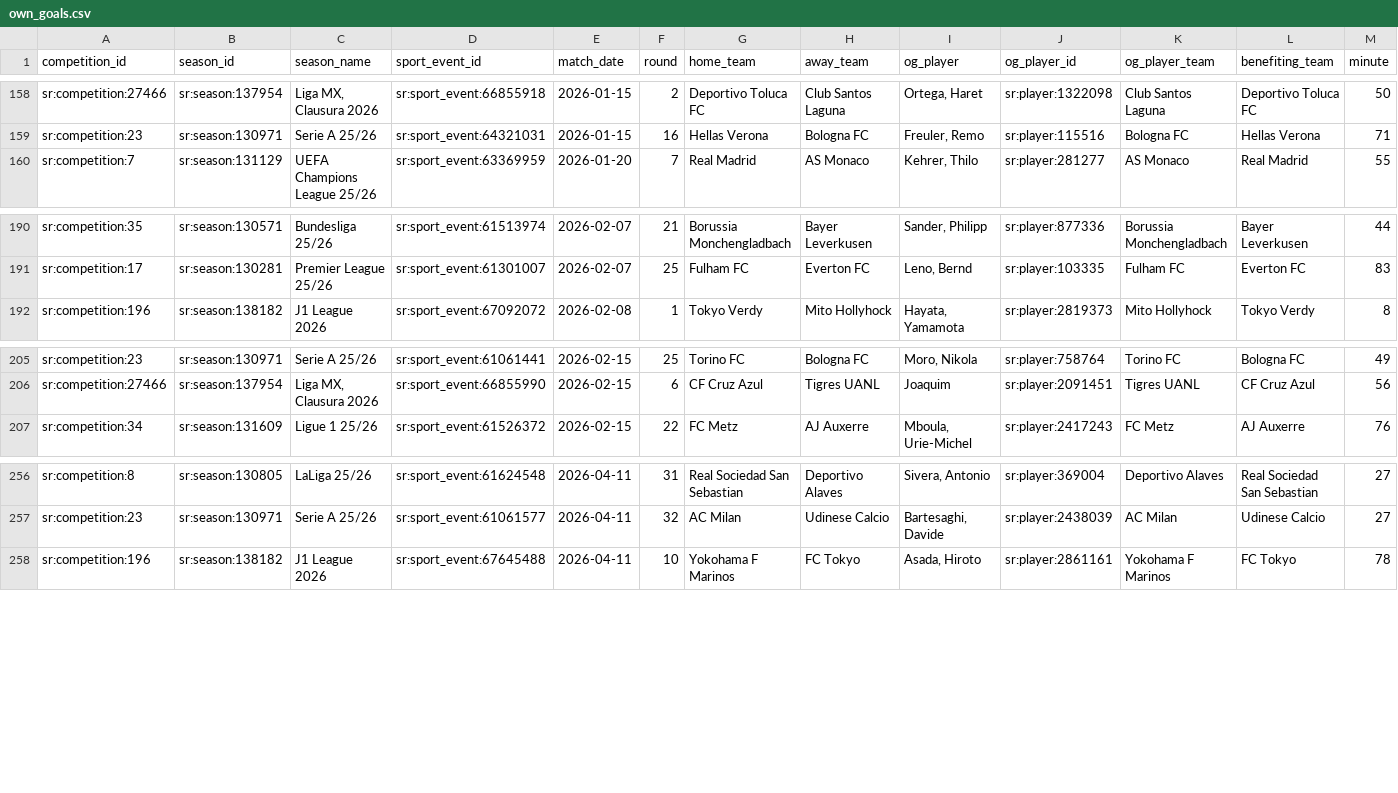
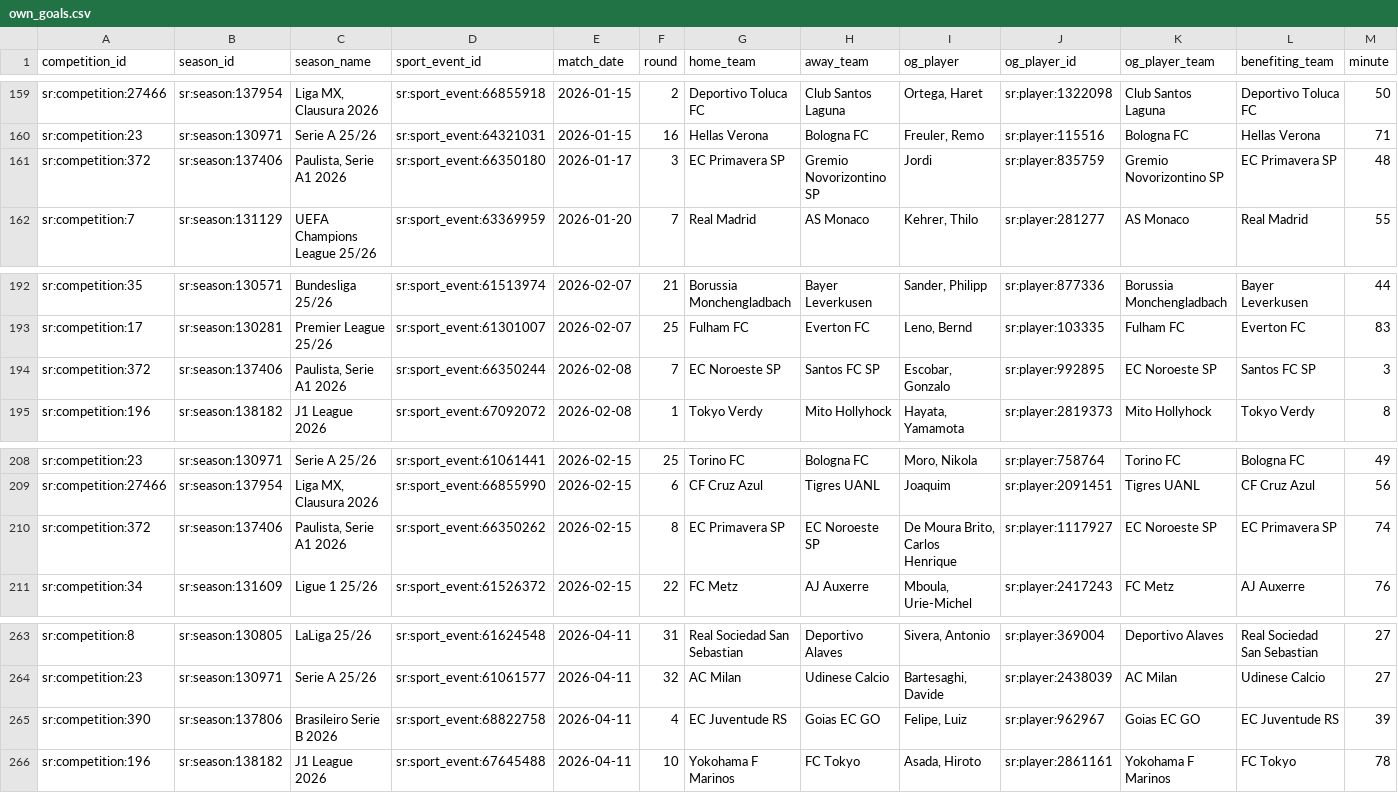
Before and after one commit to laneashipley-create/25-26-Tier-1-Soccer-Database, a CSV file: data/own_goals.csv, drawn as a sheet; only a part is shown, gaps mark what is left out; rows hold the shown columns only; the diff covers the shown part only; the diff names each change by its address in the sheet, - before the commit and + after, or states it on an @@ line.

```diff
--- a/data/own_goals.csv
+++ b/data/own_goals.csv
+row 161: sr:competition:372 | sr:season:137406 | Paulista, Serie A1 2026 | sr:sport_event:66350180 | 2026-01-17 | 3 | EC Primavera SP | Gremio Novorizontino SP | Jordi | sr:player:835759 | Gremio Novorizontino SP | EC Primavera SP | 48
+row 194: sr:competition:372 | sr:season:137406 | Paulista, Serie A1 2026 | sr:sport_event:66350244 | 2026-02-08 | 7 | EC Noroeste SP | Santos FC SP | Escobar, Gonzalo | sr:player:992895 | EC Noroeste SP | Santos FC SP | 3
+row 210: sr:competition:372 | sr:season:137406 | Paulista, Serie A1 2026 | sr:sport_event:66350262 | 2026-02-15 | 8 | EC Primavera SP | EC Noroeste SP | De Moura Brito, Carlos Henrique | sr:player:1117927 | EC Noroeste SP | EC Primavera SP | 74
+row 265: sr:competition:390 | sr:season:137806 | Brasileiro Serie B 2026 | sr:sport_event:68822758 | 2026-04-11 | 4 | EC Juventude RS | Goias EC GO | Felipe, Luiz | sr:player:962967 | Goias EC GO | EC Juventude RS | 39
```
Also changed, not shown: 7 added rows elsewhere in this file, 9 other files.
